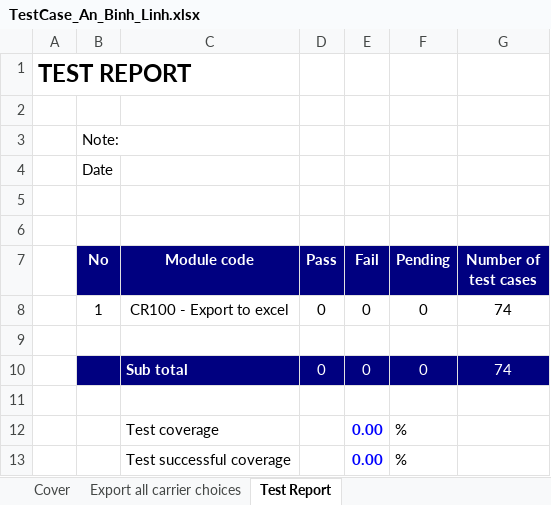
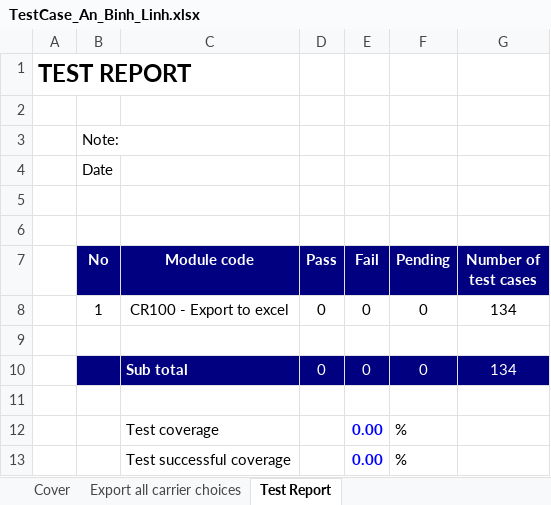
Before and after one commit to phungtrian/projectKTPM, an Excel workbook: TestCase_An_Binh_Linh.xlsx, sheet Test Report, drawn as a sheet; values as stored, in another font and other column widths than the file's, no borders; the diff names each change by its address in the sheet, - before the commit and + after, or states it on an @@ line.

Commit message:
test case mới nè

```diff
--- a/TestCase_An_Binh_Linh.xlsx (sheet Test Report)
+++ b/TestCase_An_Binh_Linh.xlsx (sheet Test Report)
-G8 (Number of test cases): 74
+G8 (Number of test cases): 134
-G10 (Number of test cases): 74
+G10 (Number of test cases): 134
```
Also changed, not shown: sheet Export all carrier choices, formulas that keep their value.
